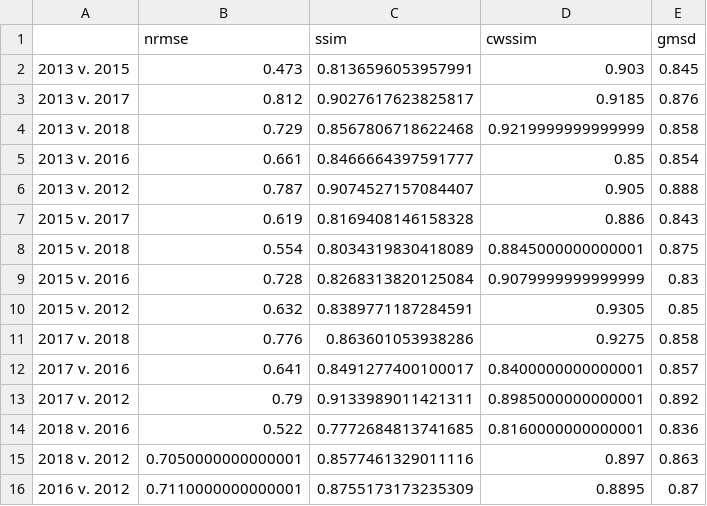
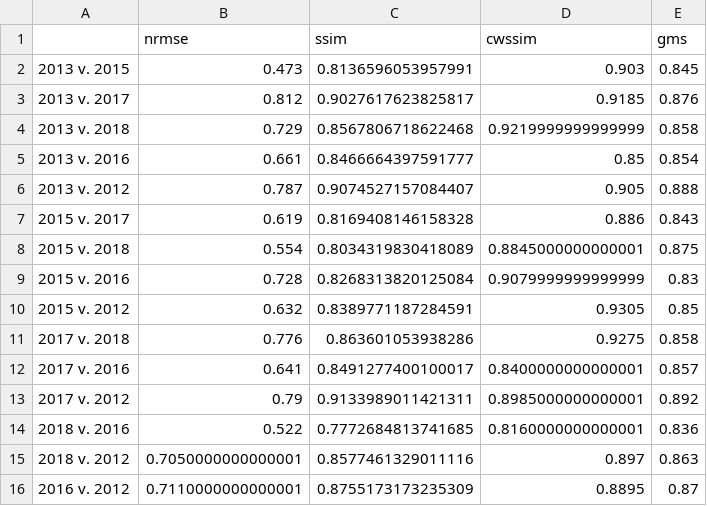
Before and after one commit to charparr/parr-thesis, a CSV file: subsets/hv_watertrack/results/iqa/iqa_results.csv, drawn as a sheet.

```diff
--- a/subsets/hv_watertrack/results/iqa/iqa_results.csv
+++ b/subsets/hv_watertrack/results/iqa/iqa_results.csv
@@ -1,2 +1,2 @@
-,nrmse,ssim,cwssim,gmsd
+,nrmse,ssim,cwssim,gms
 2013 v. 2015,0.473,0.8136596053957991,0.903,0.845
```
Also changed, not shown: subsets/hv_lake/results/iqa/iqa_ranks.csv, subsets/hv_lake/results/iqa/iqa_results.csv, 23 other files.
